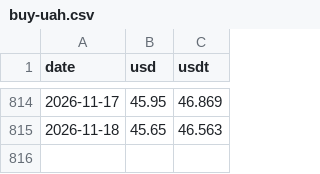
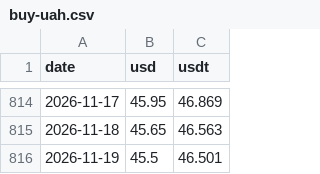
Before and after one commit to volodmrr/currency-bot, a CSV file: data/buy-uah.csv, drawn as a sheet; only a part is shown, gaps mark what is left out.

```diff
--- a/data/buy-uah.csv
+++ b/data/buy-uah.csv
@@ -815 +815,2 @@ date,usd,usdt
 2026-11-18,45.65,46.563
+2026-11-19,45.5,46.501
```
Also changed, not shown: data/buy-usd.csv.
